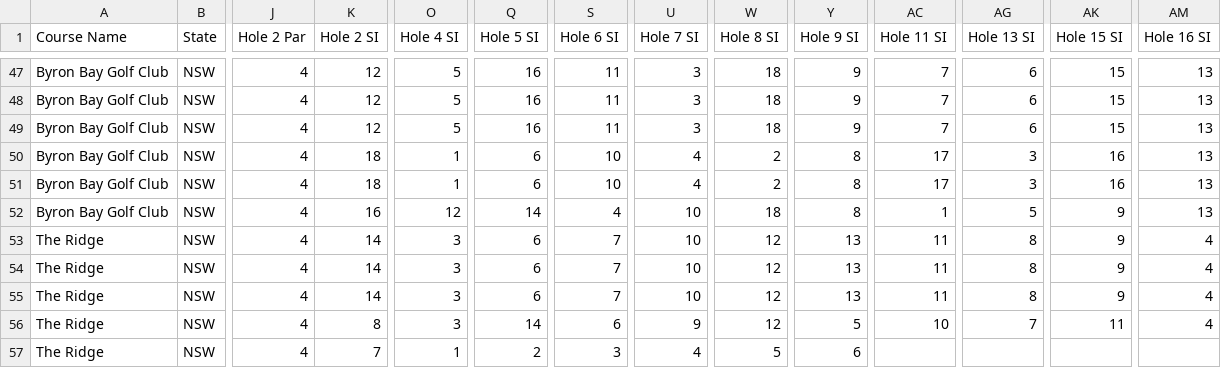
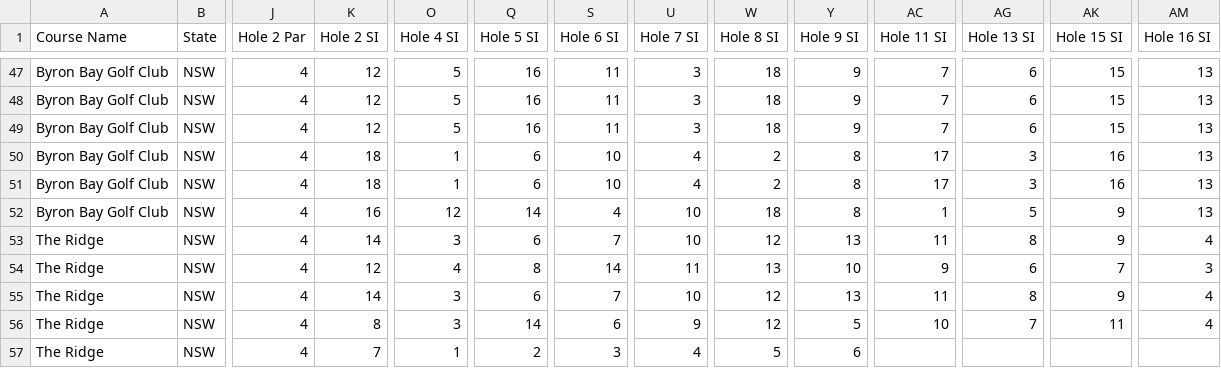
Before and after one commit to rileys6301-arch/Theclubhouserileysmith, a CSV file: frontend/backend/data/golf_courses.csv, drawn as a sheet; only a part is shown, gaps mark what is left out; the diff names each change by its address in the sheet, - before the commit and + after, or states it on an @@ line.

```diff
--- a/frontend/backend/data/golf_courses.csv
+++ b/frontend/backend/data/golf_courses.csv
-K54 (Hole 2 SI): 14
+K54 (Hole 2 SI): 12
-O54 (Hole 4 SI): 3
+O54 (Hole 4 SI): 4
-Q54 (Hole 5 SI): 6
+Q54 (Hole 5 SI): 8
-S54 (Hole 6 SI): 7
+S54 (Hole 6 SI): 14
-U54 (Hole 7 SI): 10
+U54 (Hole 7 SI): 11
-W54 (Hole 8 SI): 12
+W54 (Hole 8 SI): 13
-Y54 (Hole 9 SI): 13
+Y54 (Hole 9 SI): 10
-AC54 (Hole 11 SI): 11
+AC54 (Hole 11 SI): 9
-AG54 (Hole 13 SI): 8
+AG54 (Hole 13 SI): 6
-AK54 (Hole 15 SI): 9
+AK54 (Hole 15 SI): 7
-AM54 (Hole 16 SI): 4
+AM54 (Hole 16 SI): 3
```
